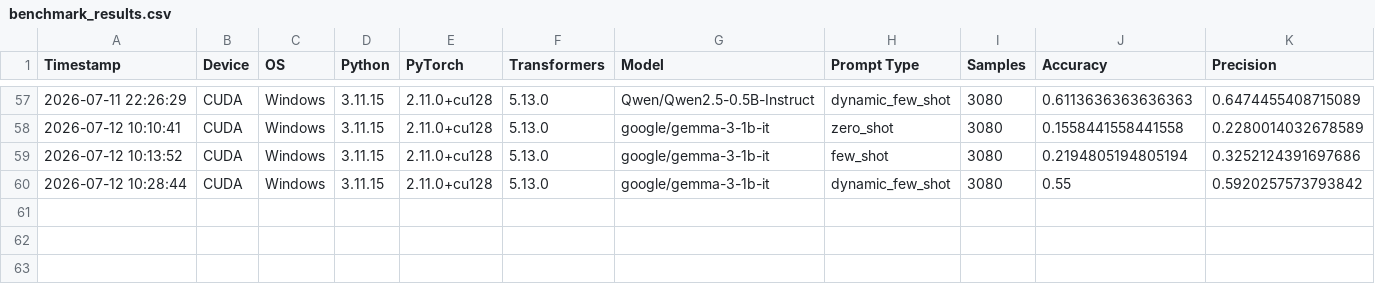
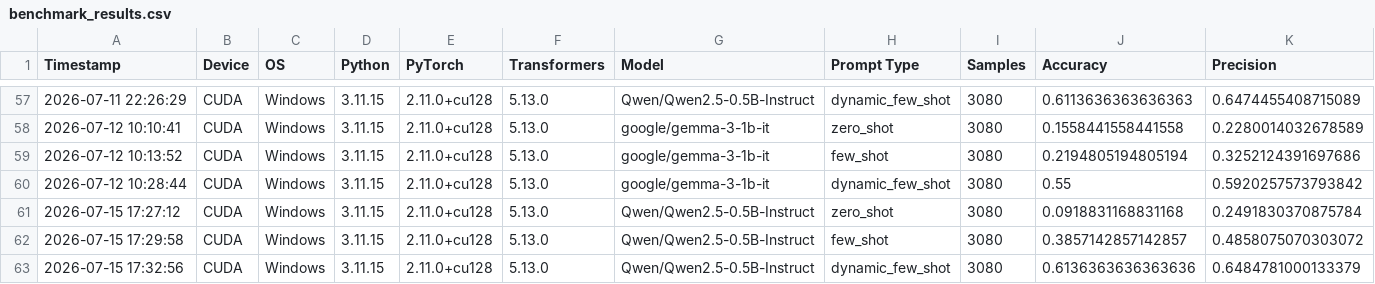
Before and after one commit to Anshul15970/IntentIQ, a CSV file: results/benchmark_results.csv, drawn as a sheet; only a part is shown, gaps mark what is left out; rows hold the shown columns only; the diff names each change by its address in the sheet, - before the commit and + after, or states it on an @@ line.

```diff
--- a/results/benchmark_results.csv
+++ b/results/benchmark_results.csv
+row 61: 2026-07-15 17:27:12 | CUDA | Windows | 3.11.15 | 2.11.0+cu128 | 5.13.0 | Qwen/Qwen2.5-0.5B-Instruct | zero_shot | 3080 | 0.0918831168831168 | 0.2491830370875784
+row 62: 2026-07-15 17:29:58 | CUDA | Windows | 3.11.15 | 2.11.0+cu128 | 5.13.0 | Qwen/Qwen2.5-0.5B-Instruct | few_shot | 3080 | 0.3857142857142857 | 0.4858075070303072
+row 63: 2026-07-15 17:32:56 | CUDA | Windows | 3.11.15 | 2.11.0+cu128 | 5.13.0 | Qwen/Qwen2.5-0.5B-Instruct | dynamic_few_shot | 3080 | 0.6136363636363636 | 0.6484781000133379
```
Also changed, not shown: results/dynamic_few_shot_predictions.csv, results/few_shot_predictions.csv, 7 other files.
